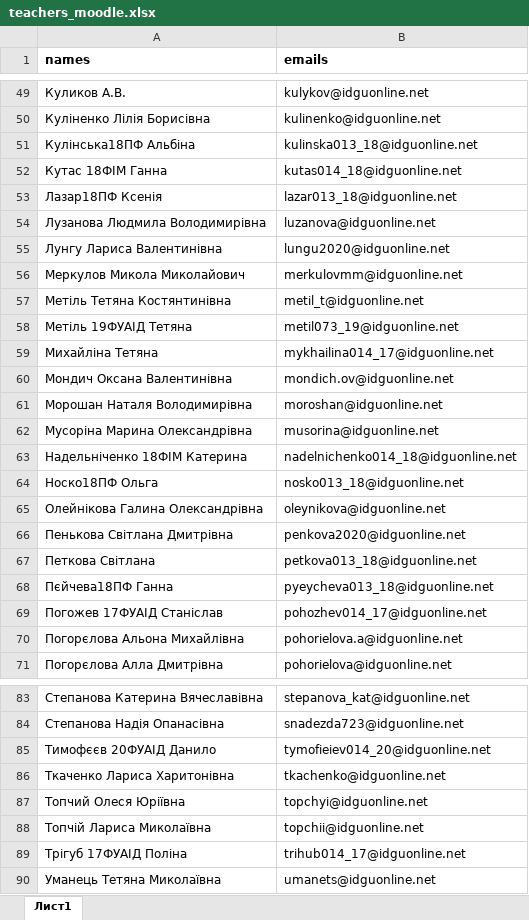
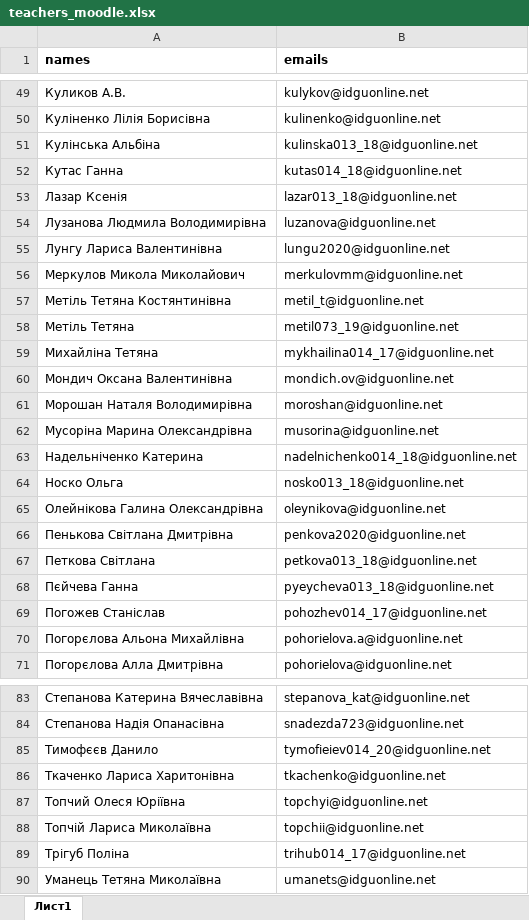
Before and after one commit to Granzberg/parser_xlsx, an Excel workbook: processed_data/teachers_moodle.xlsx, sheet Лист1, drawn as a sheet; only a part is shown, gaps mark what is left out; values as stored, in another font and other column widths than the file's, no borders; the diff covers the shown part only; the diff names each change by its address in the sheet, - before the commit and + after, or states it on an @@ line.

```diff
--- a/processed_data/teachers_moodle.xlsx (sheet Лист1)
+++ b/processed_data/teachers_moodle.xlsx (sheet Лист1)
-A51 (names): Кулінська18ПФ Альбіна
+A51 (names): Кулінська Альбіна
-A52 (names): Кутас 18ФІМ Ганна
+A52 (names): Кутас Ганна
-A53 (names): Лазар18ПФ Ксенія
+A53 (names): Лазар Ксенія
-A58 (names): Метіль 19ФУАІД Тетяна
+A58 (names): Метіль Тетяна
-A63 (names): Надельніченко 18ФІМ Катерина
+A63 (names): Надельніченко Катерина
-A64 (names): Носко18ПФ Ольга
+A64 (names): Носко Ольга
-A68 (names): Пєйчева18ПФ Ганна
+A68 (names): Пєйчева Ганна
-A69 (names): Погожев 17ФУАІД Станіслав
+A69 (names): Погожев Станіслав
-A85 (names): Тимофєєв 20ФУАІД Данило
+A85 (names): Тимофєєв Данило
-A89 (names): Трігуб 17ФУАІД Поліна
+A89 (names): Трігуб Поліна
```
Also changed, not shown: 13 edited cells elsewhere in this sheet, processed_data/duplicate_names.xlsx, processed_data/test.xlsx, 4 other files.
